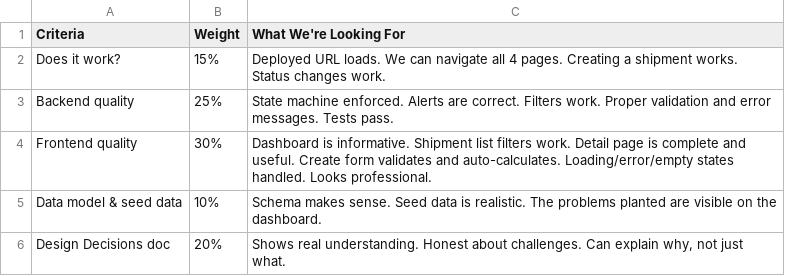
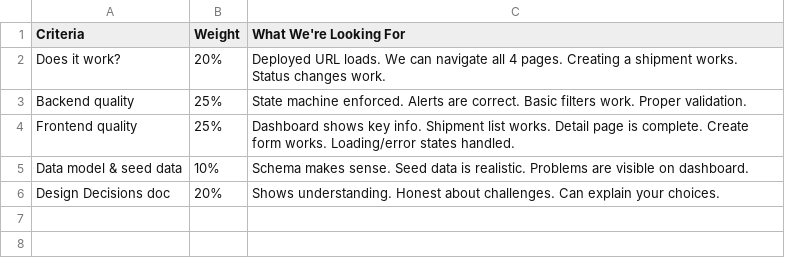
Before and after one commit to LIQUIDMIND-AI/FullstackInternAssignment, a CSV file: schemas/evaluation_criteria.csv, drawn as a sheet.

```diff
--- a/schemas/evaluation_criteria.csv
+++ b/schemas/evaluation_criteria.csv
@@ -1,6 +1,6 @@
 Criteria,Weight,What We're Looking For
-Does it work?,15%,"Deployed URL loads. We can navigate all 4 pages. Creating a shipment works. Status changes work."
-Backend quality,25%,"State machine enforced. Alerts are correct. Filters work. Proper validation and error messages. Tests pass."
-Frontend quality,30%,"Dashboard is informative. Shipment list filters work. Detail page is complete and useful. Create form validates and auto-calculates. Loading/error/empty states handled. Looks professional."
-Data model & seed data,10%,"Schema makes sense. Seed data is realistic. The problems planted are visible on the dashboard."
-Design Decisions doc,20%,"Shows real understanding. Honest about challenges. Can explain why, not just what."
+Does it work?,20%,"Deployed URL loads. We can navigate all 4 pages. Creating a shipment works. Status changes work."
+Backend quality,25%,"State machine enforced. Alerts are correct. Basic filters work. Proper validation."
+Frontend quality,25%,"Dashboard shows key info. Shipment list works. Detail page is complete. Create form works. Loading/error states handled."
+Data model & seed data,10%,"Schema makes sense. Seed data is realistic. Problems are visible on dashboard."
+Design Decisions doc,20%,"Shows understanding. Honest about challenges. Can explain your choices."
```
Also changed, not shown: schemas/api_endpoints.csv, schemas/seed_data_problems.csv, 1 other file.
